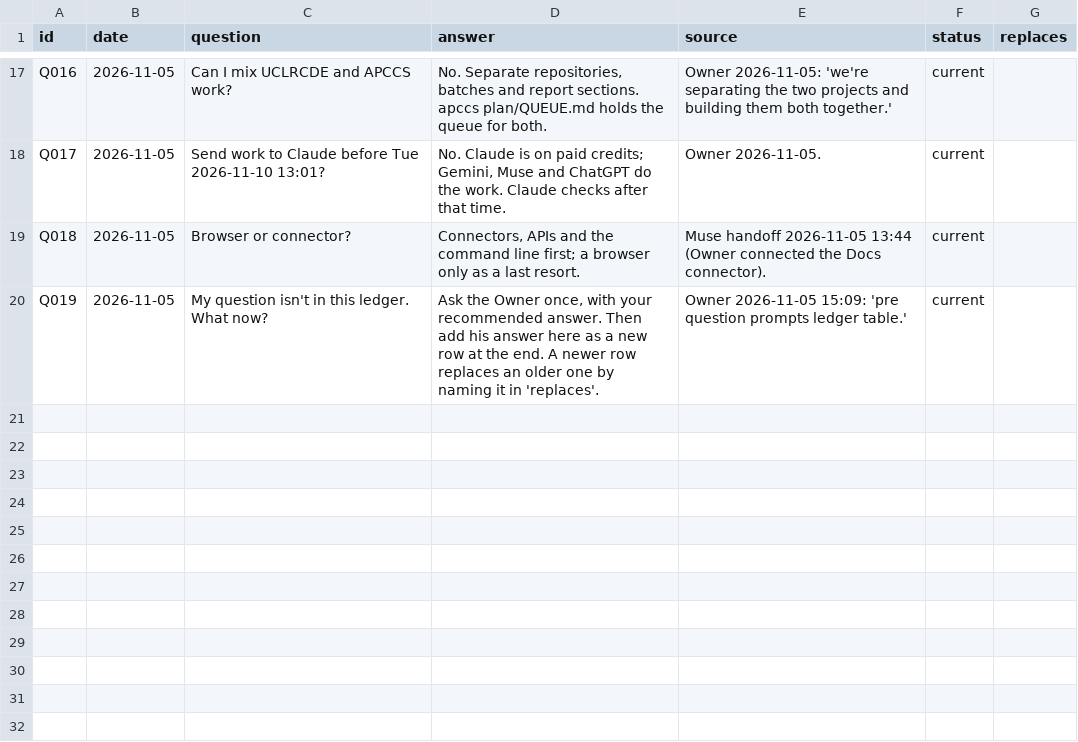
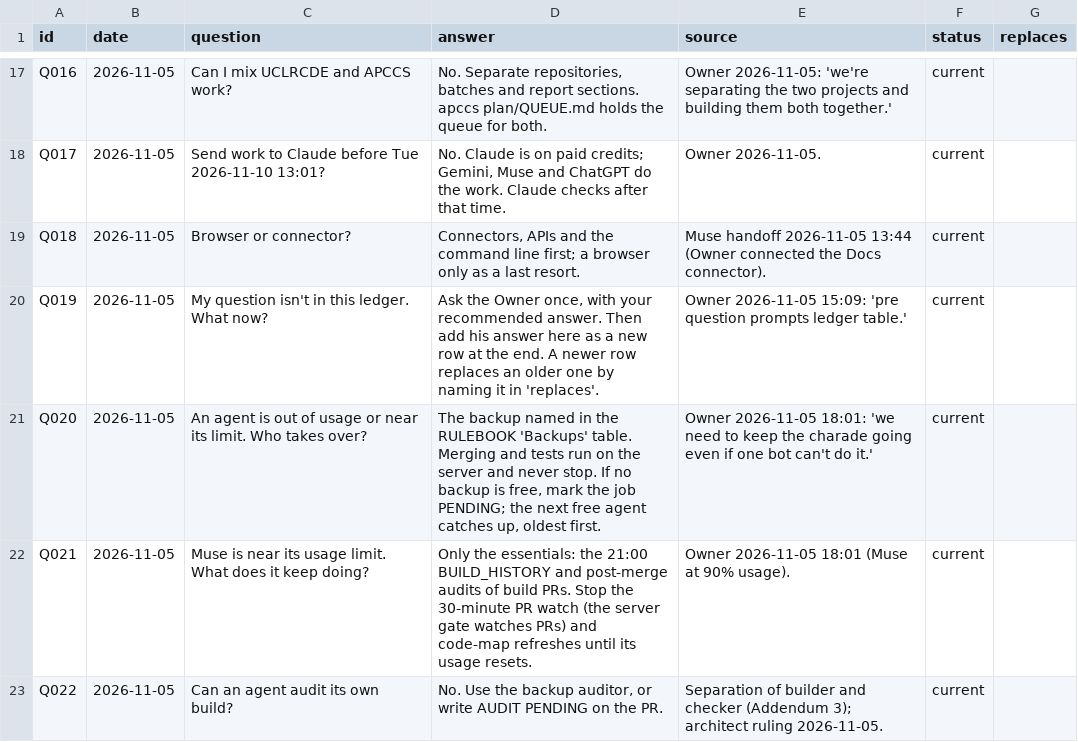
Before and after one commit to someonee12345678-hue/apccs, a CSV file: plan/QUESTION_LEDGER.csv, drawn as a sheet; only a part is shown, gaps mark what is left out.

```diff
--- a/plan/QUESTION_LEDGER.csv
+++ b/plan/QUESTION_LEDGER.csv
@@ -20 +20,4 @@ Q018,2026-11-05,Browser or connector?,"Connectors, APIs and the command line fir
 Q019,2026-11-05,My question isn't in this ledger. What now?,"Ask the Owner once, with your recommended answer. Then add his answer here as a new row at the end. A newer row replaces an older one by naming it in 'replaces'.",Owner 2026-11-05 15:09: 'pre question prompts ledger table.',current,
+Q020,2026-11-05,An agent is out of usage or near its limit. Who takes over?,"The backup named in the RULEBOOK 'Backups' table. Merging and tests run on the server and never stop. If no backup is free, mark the job PENDING; the next free agent catches up, oldest first.",Owner 2026-11-05 18:01: 'we need to keep the charade going even if one bot can't do it.',current,
+Q021,2026-11-05,Muse is near its usage limit. What does it keep doing?,Only the essentials: the 21:00 BUILD_HISTORY and post-merge audits of build PRs. Stop the 30-minute PR watch (the server gate watches PRs) and code-map refreshes until its usage resets.,Owner 2026-11-05 18:01 (Muse at 90% usage).,current,
+Q022,2026-11-05,Can an agent audit its own build?,"No. Use the backup auditor, or write AUDIT PENDING on the PR.",Separation of builder and checker (Addendum 3); architect ruling 2026-11-05.,current,
```
Also changed, not shown: 1 other file.
